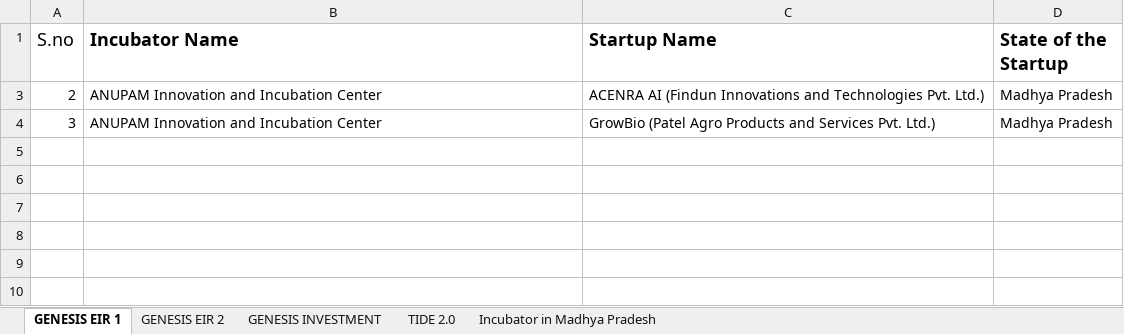
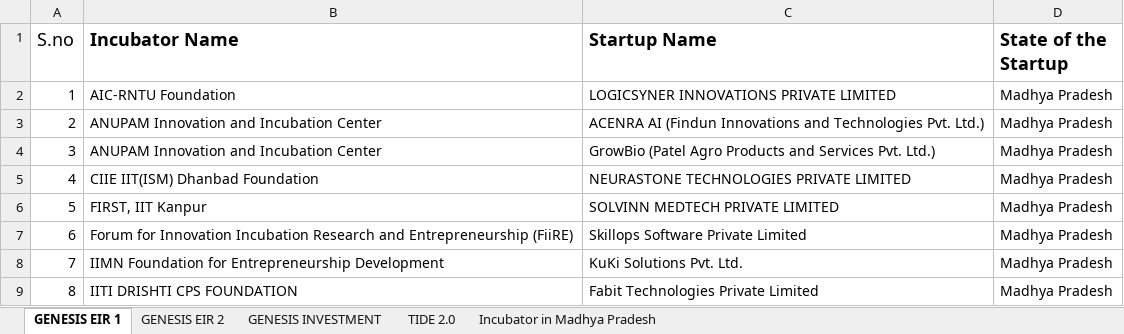
Before and after one commit to rohanraj2025/Startup-Incubator-in-MP, an Excel workbook: GENESIS & TIDE.xlsx, sheet GENESIS EIR 1, drawn as a sheet; values as stored, in another font and other column widths than the file's, no borders; the diff names each change by its address in the sheet, - before the commit and + after, or states it on an @@ line.

```diff
--- a/GENESIS & TIDE.xlsx (sheet GENESIS EIR 1)
+++ b/GENESIS & TIDE.xlsx (sheet GENESIS EIR 1)
@@ row 2 unhidden: 1 | AIC-RNTU Foundation | LOGICSYNER INNOVATIONS PRIVATE LIMITED | Madhya Pradesh @@
@@ row 5 unhidden: 4 | CIIE IIT(ISM) Dhanbad Foundation | NEURASTONE TECHNOLOGIES PRIVATE LIMITED | Madhya Pradesh @@
@@ row 6 unhidden: 5 | FIRST, IIT Kanpur | SOLVINN MEDTECH PRIVATE LIMITED | Madhya Pradesh @@
@@ row 7 unhidden: 6 | Forum for Innovation Incubation Research and Entrepreneurship (FiiRE) | Skillops Software Private Limited | Madhya Pradesh @@
@@ row 8 unhidden: 7 | IIMN Foundation for Entrepreneurship Development | KuKi Solutions Pvt. Ltd. | Madhya Pradesh @@
@@ row 9 unhidden: 8 | IITI DRISHTI CPS FOUNDATION | Fabit Technologies Private Limited | Madhya Pradesh @@
```
Also changed, not shown: sheet TIDE 2.0, sheet GENESIS EIR 2, sheet GENESIS INVESTMENT, hidden cells.
